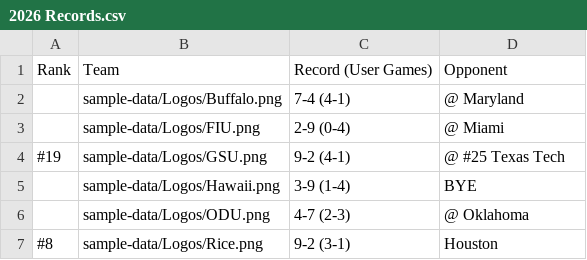
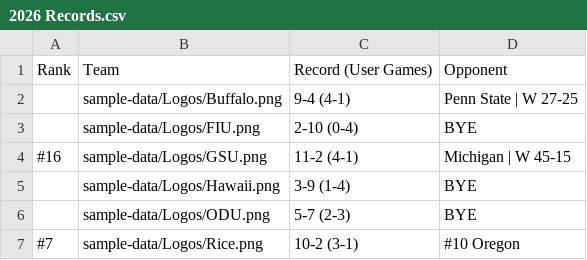
Before and after one commit to albasta961/thedynasty, a CSV file: public/sample-data/2026 Records.csv, drawn as a sheet.

```diff
--- a/public/sample-data/2026 Records.csv
+++ b/public/sample-data/2026 Records.csv
@@ -1,7 +1,7 @@
 Rank,Team,Record (User Games),Opponent
-,sample-data/Logos/Buffalo.png,7-4 (4-1),@ Maryland
-,sample-data/Logos/FIU.png,2-9 (0-4),@ Miami
-#19,sample-data/Logos/GSU.png,9-2 (4-1),@ #25 Texas Tech
+,sample-data/Logos/Buffalo.png,9-4 (4-1),Penn State | W 27-25
+,sample-data/Logos/FIU.png,2-10 (0-4),BYE
+#16,sample-data/Logos/GSU.png,11-2 (4-1),Michigan | W 45-15
 ,sample-data/Logos/Hawaii.png,3-9 (1-4),BYE
-,sample-data/Logos/ODU.png,4-7 (2-3),@ Oklahoma
-#8,sample-data/Logos/Rice.png,9-2 (3-1),Houston
+,sample-data/Logos/ODU.png,5-7 (2-3),BYE
+#7,sample-data/Logos/Rice.png,10-2 (3-1),#10 Oregon
```
Also changed, not shown: public/sample-data/2026 Schedule v2.csv, 2 other files.
